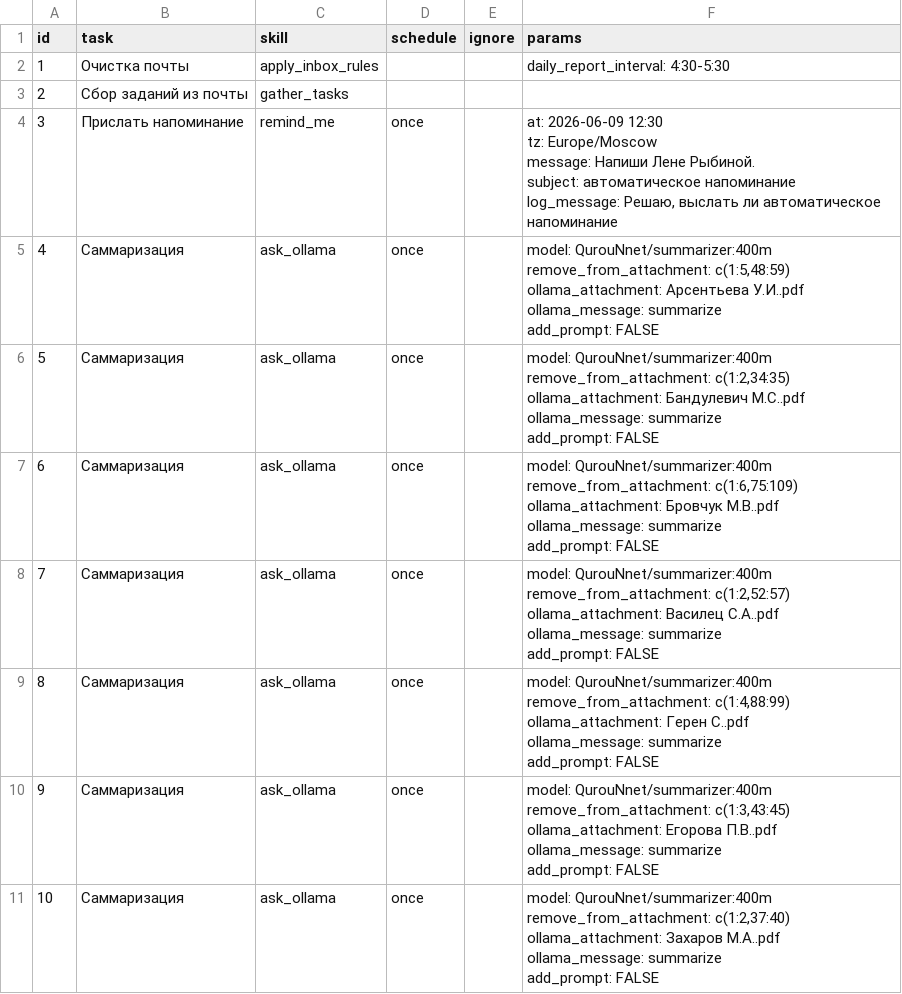
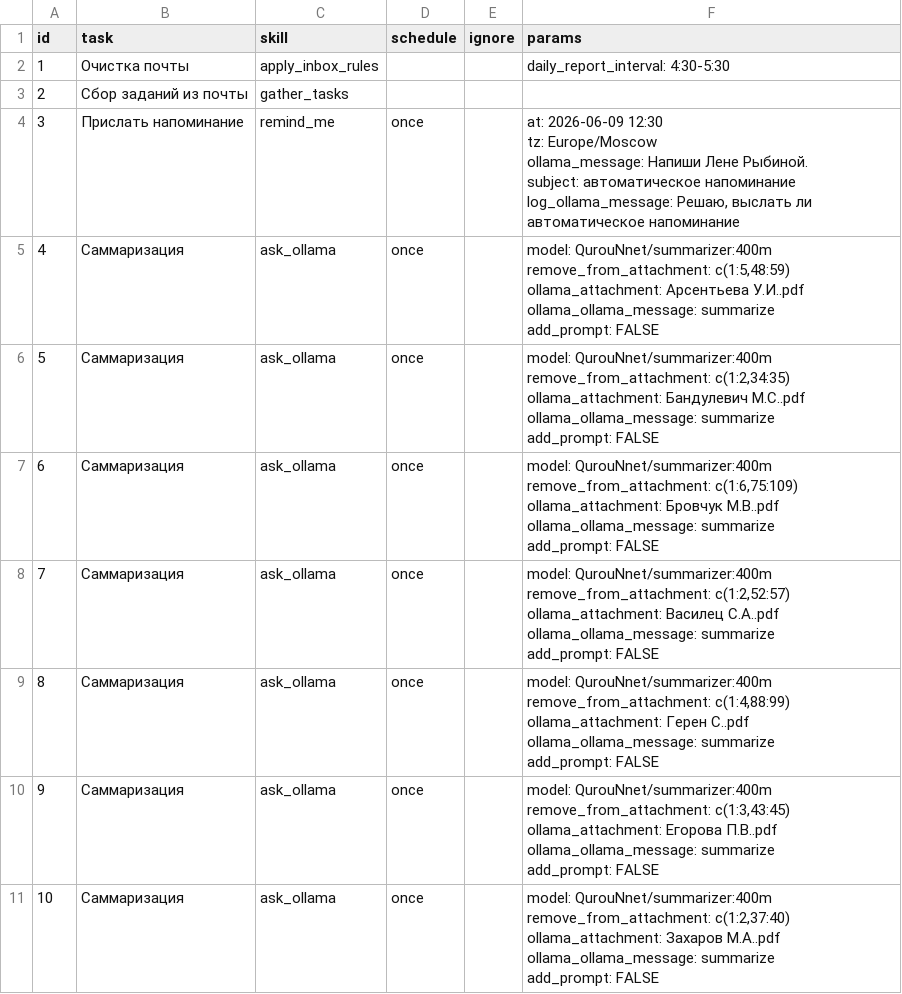
Before and after one commit to agricolamz/otter_space, a CSV file: tasks.csv, drawn as a sheet; only a part is shown; the diff covers the shown part only.

```diff
--- a/tasks.csv
+++ b/tasks.csv
@@ -3,42 +3,42 @@ id,task,skill,schedule,ignore,params
 2,Сбор заданий из почты,gather_tasks,,,
-3,Прислать напоминание,remind_me,once,,"at: 2026-06-09 12:30
-tz: Europe/Moscow
-message: Напиши Лене Рыбиной.
-subject: автоматическое напоминание
-log_message: Решаю, выслать ли автоматическое напоминание
-"
-4,Саммаризация,ask_ollama,once,,"model: QurouNnet/summarizer:400m
-remove_from_attachment: c(1:5,48:59)
-ollama_attachment: Арсентьева У.И..pdf
-ollama_message: summarize
-add_prompt: FALSE"
-5,Саммаризация,ask_ollama,once,,"model: QurouNnet/summarizer:400m
-remove_from_attachment: c(1:2,34:35)
-ollama_attachment: Бандулевич М.С..pdf
-ollama_message: summarize
-add_prompt: FALSE"
-6,Саммаризация,ask_ollama,once,,"model: QurouNnet/summarizer:400m
-remove_from_attachment: c(1:6,75:109)
-ollama_attachment: Бровчук М.В..pdf
-ollama_message: summarize
-add_prompt: FALSE"
-7,Саммаризация,ask_ollama,once,,"model: QurouNnet/summarizer:400m
-remove_from_attachment: c(1:2,52:57)
-ollama_attachment: Василец С.А..pdf
-ollama_message: summarize
-add_prompt: FALSE"
-8,Саммаризация,ask_ollama,once,,"model: QurouNnet/summarizer:400m
-remove_from_attachment: c(1:4,88:99)
-ollama_attachment: Герен С..pdf
-ollama_message: summarize
-add_prompt: FALSE"
-9,Саммаризация,ask_ollama,once,,"model: QurouNnet/summarizer:400m
-remove_from_attachment: c(1:3,43:45)
-ollama_attachment: Егорова П.В..pdf
-ollama_message: summarize
-add_prompt: FALSE"
-10,Саммаризация,ask_ollama,once,,"model: QurouNnet/summarizer:400m
-remove_from_attachment: c(1:2,37:40)
-ollama_attachment: Захаров М.А..pdf
-ollama_message: summarize
-add_prompt: FALSE"
+3,Прислать напоминание,remind_me,once,,"at: 2026-06-09 12:30
+tz: Europe/Moscow
+ollama_message: Напиши Лене Рыбиной.
+subject: автоматическое напоминание
+log_ollama_message: Решаю, выслать ли автоматическое напоминание
+"
+4,Саммаризация,ask_ollama,once,,"model: QurouNnet/summarizer:400m
+remove_from_attachment: c(1:5,48:59)
+ollama_attachment: Арсентьева У.И..pdf
+ollama_ollama_message: summarize
+add_prompt: FALSE"
+5,Саммаризация,ask_ollama,once,,"model: QurouNnet/summarizer:400m
+remove_from_attachment: c(1:2,34:35)
+ollama_attachment: Бандулевич М.С..pdf
+ollama_ollama_message: summarize
+add_prompt: FALSE"
+6,Саммаризация,ask_ollama,once,,"model: QurouNnet/summarizer:400m
+remove_from_attachment: c(1:6,75:109)
+ollama_attachment: Бровчук М.В..pdf
+ollama_ollama_message: summarize
+add_prompt: FALSE"
+7,Саммаризация,ask_ollama,once,,"model: QurouNnet/summarizer:400m
+remove_from_attachment: c(1:2,52:57)
+ollama_attachment: Василец С.А..pdf
+ollama_ollama_message: summarize
+add_prompt: FALSE"
+8,Саммаризация,ask_ollama,once,,"model: QurouNnet/summarizer:400m
+remove_from_attachment: c(1:4,88:99)
+ollama_attachment: Герен С..pdf
+ollama_ollama_message: summarize
+add_prompt: FALSE"
+9,Саммаризация,ask_ollama,once,,"model: QurouNnet/summarizer:400m
+remove_from_attachment: c(1:3,43:45)
+ollama_attachment: Егорова П.В..pdf
+ollama_ollama_message: summarize
+add_prompt: FALSE"
+10,Саммаризация,ask_ollama,once,,"model: QurouNnet/summarizer:400m
+remove_from_attachment: c(1:2,37:40)
+ollama_attachment: Захаров М.А..pdf
+ollama_ollama_message: summarize
+add_prompt: FALSE"
```
Also changed, not shown: 8 edited cells elsewhere in this file, 1 other file.
